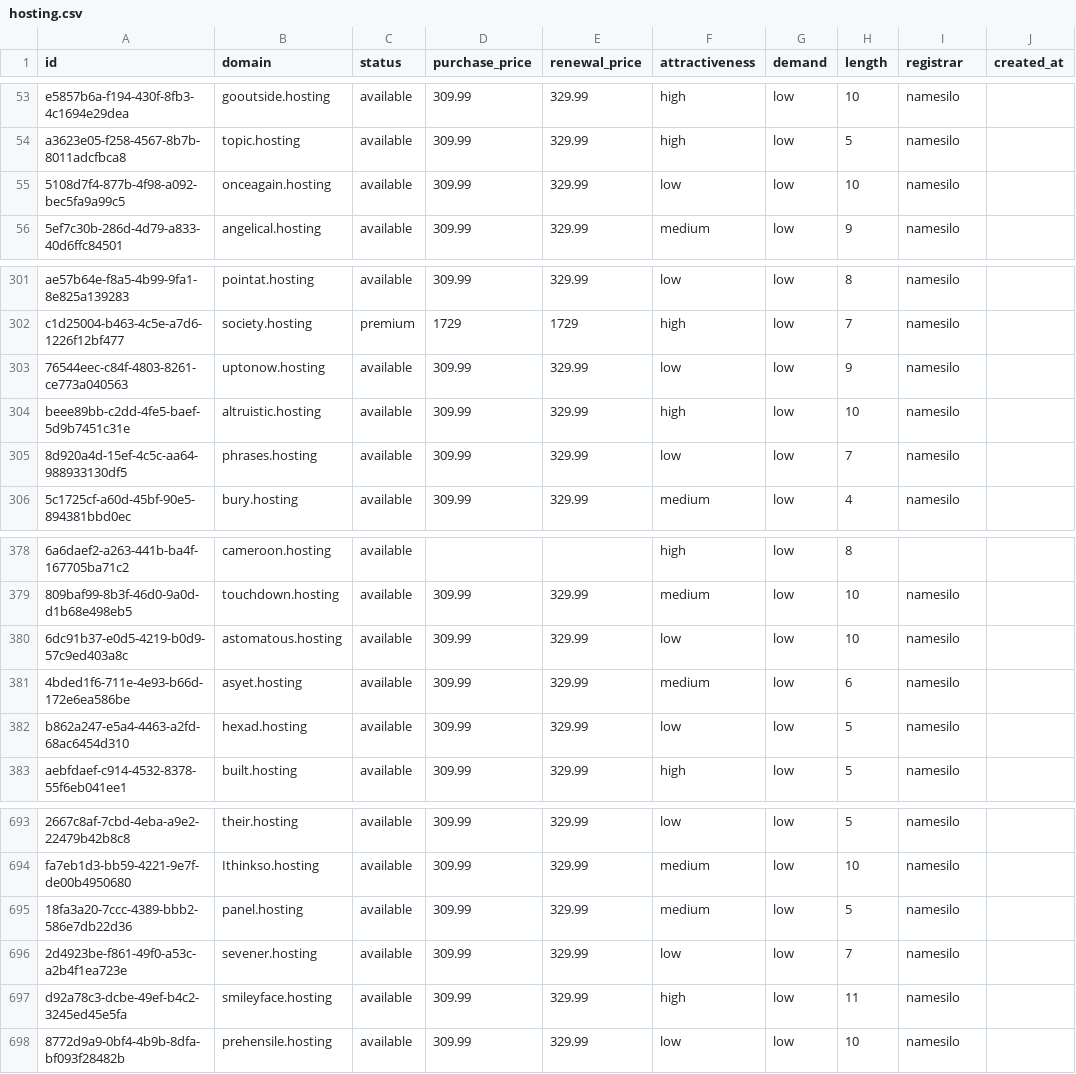
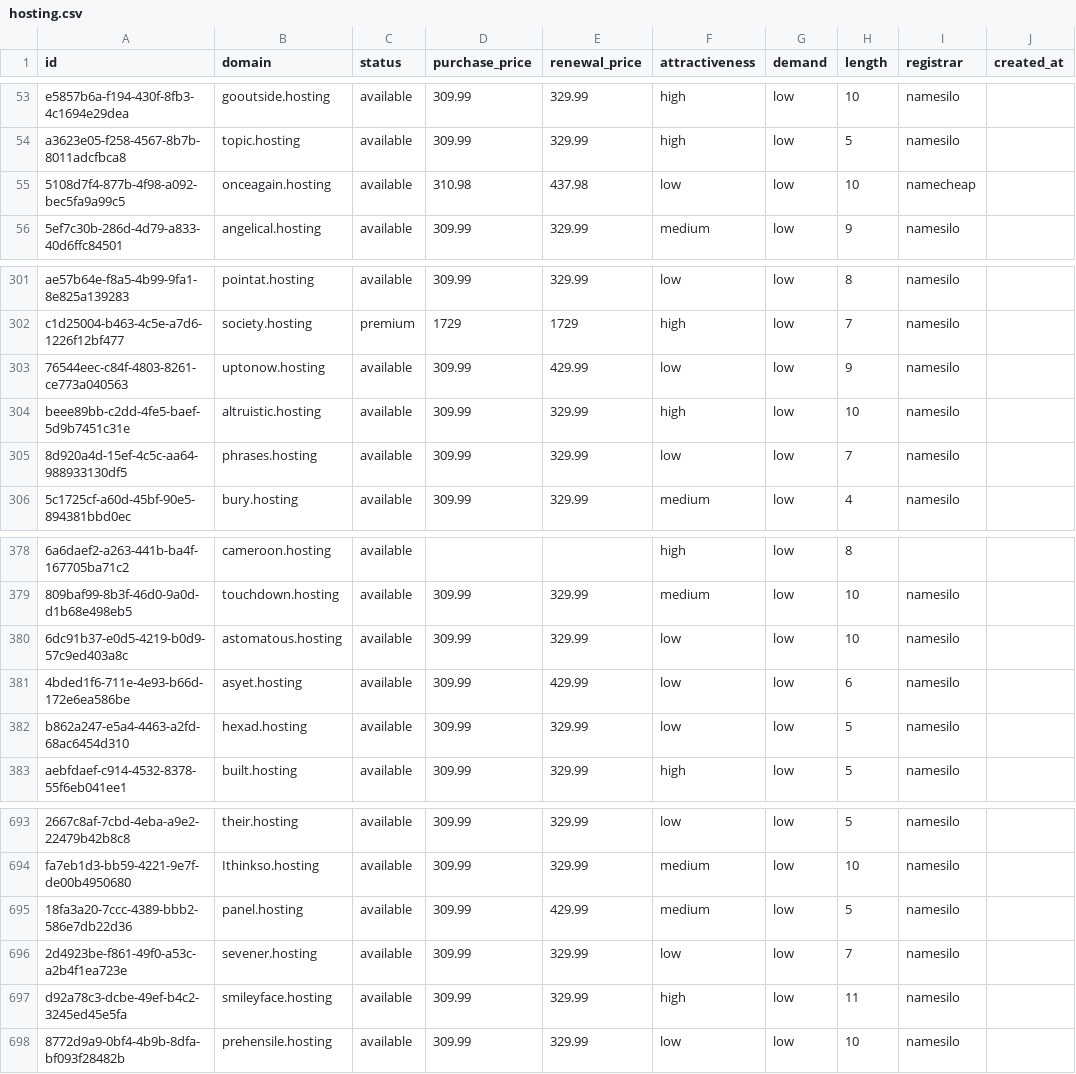
Before and after one commit to UniqueDomains/hosting-oneword-domains, a CSV file: hosting.csv, drawn as a sheet; only a part is shown, gaps mark what is left out; the diff names each change by its address in the sheet, - before the commit and + after, or states it on an @@ line.

Commit message:
Domains update

```diff
--- a/hosting.csv
+++ b/hosting.csv
-D55 (purchase_price): 309.99
+D55 (purchase_price): 310.98
-E55 (renewal_price): 329.99
+E55 (renewal_price): 437.98
-I55 (registrar): namesilo
+I55 (registrar): namecheap
-E303 (renewal_price): 329.99
+E303 (renewal_price): 429.99
-E381 (renewal_price): 329.99
+E381 (renewal_price): 429.99
-F381 (attractiveness): medium
+F381 (attractiveness): low
-E695 (renewal_price): 329.99
+E695 (renewal_price): 429.99
```
Also changed, not shown: 4 other files.
